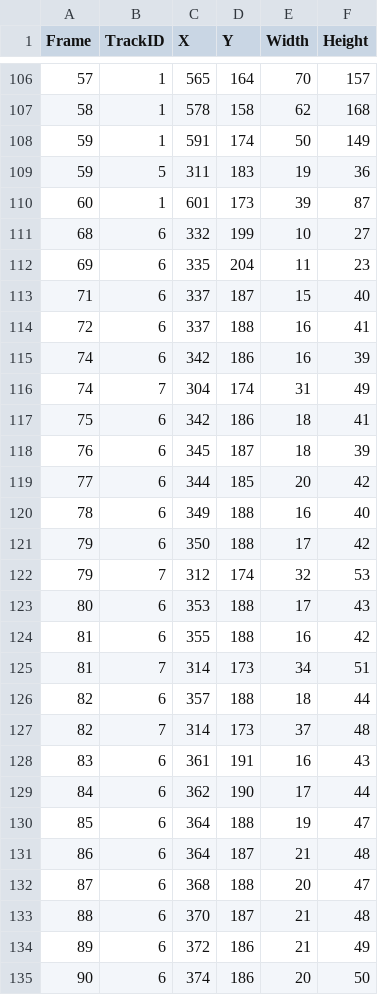
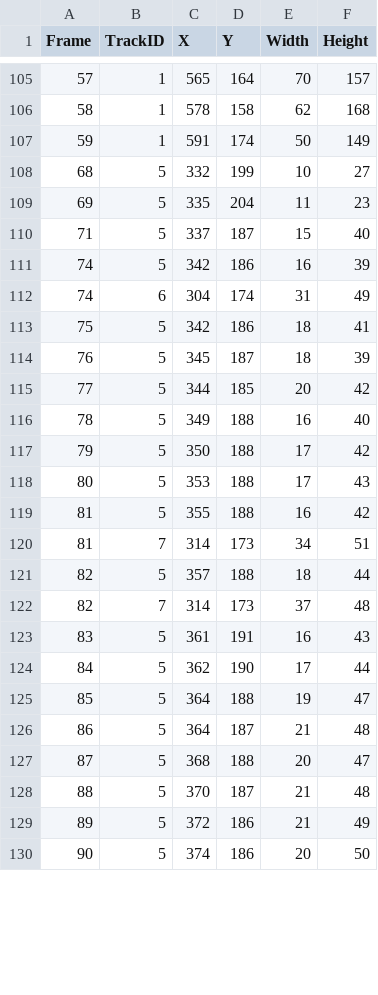
Before and after one commit to dhc-cs/Yolo-vs-Hog-Pedestrain-Tracking, a CSV file: yolo/output.csv, drawn as a sheet; only a part is shown, gaps mark what is left out; the diff covers the shown part only.

```diff
--- a/yolo/output.csv
+++ b/yolo/output.csv
@@ -108,28 +107,24 @@ Frame,TrackID,X,Y,Width,Height
 59,1,591,174,50,149
-59,5,311,183,19,36
-60,1,601,173,39,87
-68,6,332,199,10,27
-69,6,335,204,11,23
-71,6,337,187,15,40
-72,6,337,188,16,41
-74,6,342,186,16,39
-74,7,304,174,31,49
-75,6,342,186,18,41
-76,6,345,187,18,39
-77,6,344,185,20,42
-78,6,349,188,16,40
-79,6,350,188,17,42
-79,7,312,174,32,53
-80,6,353,188,17,43
-81,6,355,188,16,42
+68,5,332,199,10,27
+69,5,335,204,11,23
+71,5,337,187,15,40
+74,5,342,186,16,39
+74,6,304,174,31,49
+75,5,342,186,18,41
+76,5,345,187,18,39
+77,5,344,185,20,42
+78,5,349,188,16,40
+79,5,350,188,17,42
+80,5,353,188,17,43
+81,5,355,188,16,42
 81,7,314,173,34,51
-82,6,357,188,18,44
+82,5,357,188,18,44
 82,7,314,173,37,48
-83,6,361,191,16,43
-84,6,362,190,17,44
-85,6,364,188,19,47
-86,6,364,187,21,48
-87,6,368,188,20,47
-88,6,370,187,21,48
-89,6,372,186,21,49
-90,6,374,186,20,50
+83,5,361,191,16,43
+84,5,362,190,17,44
+85,5,364,188,19,47
+86,5,364,187,21,48
+87,5,368,188,20,47
+88,5,370,187,21,48
+89,5,372,186,21,49
+90,5,374,186,20,50
```
Also changed, not shown: 5 removed rows and 71 edited cells elsewhere in this file, 1 other file.
